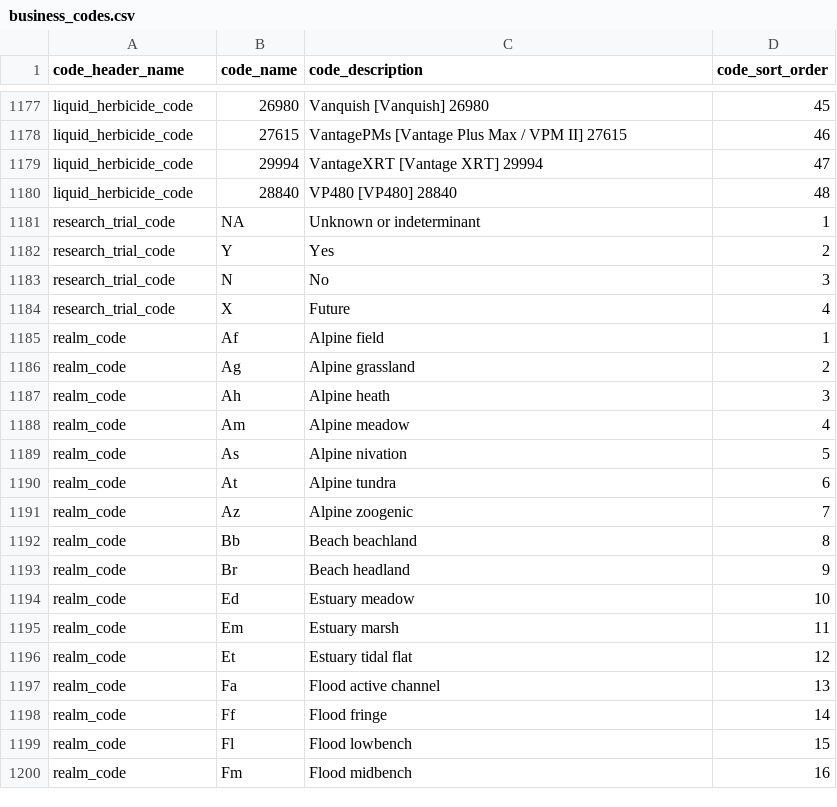
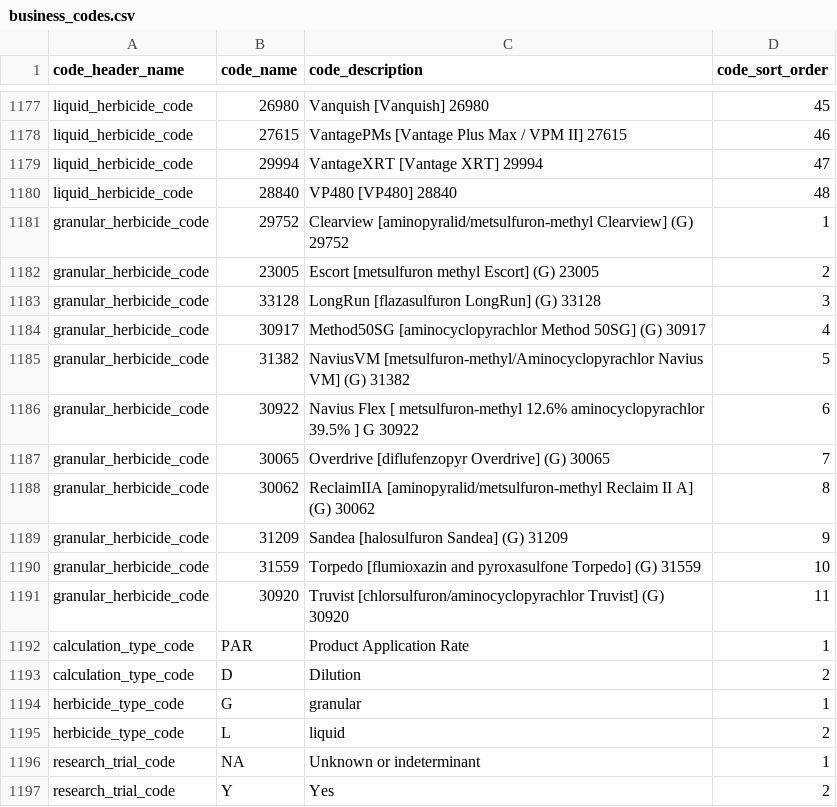
Before and after one commit to bcgov/invasivesbc, a CSV file: database/src/seeds/data/invasives/business_codes.csv, drawn as a sheet; only a part is shown, gaps mark what is left out; the shorter side is filled out with more unchanged rows; the diff covers the shown part only.

Commit message:
jurisdiction suggestions are all done and working, still working on herbicides

```diff
--- a/database/src/seeds/data/invasives/business_codes.csv
+++ b/database/src/seeds/data/invasives/business_codes.csv
@@ -1180,2 +1180,17 @@ liquid_herbicide_code,29994,VantageXRT [Vantage XRT] 29994,47
 liquid_herbicide_code,28840,VP480 [VP480] 28840,48
+granular_herbicide_code,29752,Clearview [aminopyralid/metsulfuron-methyl Clearview] (G)  29752,1
+granular_herbicide_code,23005,Escort [metsulfuron methyl Escort] (G) 23005,2
+granular_herbicide_code,33128,LongRun [flazasulfuron LongRun] (G) 33128,3
+granular_herbicide_code,30917,Method50SG [aminocyclopyrachlor Method 50SG] (G) 30917,4
+granular_herbicide_code,31382,NaviusVM [metsulfuron-methyl/Aminocyclopyrachlor Navius VM] (G) 31382,5
+granular_herbicide_code,30922,Navius Flex [  metsulfuron-methyl 12.6% aminocyclopyrachlor 39.5%  ] G 30922,6
+granular_herbicide_code,30065,Overdrive [diflufenzopyr Overdrive] (G) 30065,7
+granular_herbicide_code,30062,ReclaimIIA [aminopyralid/metsulfuron-methyl Reclaim II A] (G) 30062,8
+granular_herbicide_code,31209,Sandea [halosulfuron Sandea] (G) 31209,9
+granular_herbicide_code,31559,Torpedo [flumioxazin and pyroxasulfone Torpedo] (G) 31559,10
+granular_herbicide_code,30920,Truvist [chlorsulfuron/aminocyclopyrachlor Truvist] (G) 30920,11
+calculation_type_code,PAR,Product Application Rate,1
+calculation_type_code,D,Dilution,2
+herbicide_type_code,G,granular,1
+herbicide_type_code,L,liquid,2
 research_trial_code,NA,Unknown or indeterminant,1
```
Also changed, not shown: 10 added rows elsewhere in this file, 7 other files.
